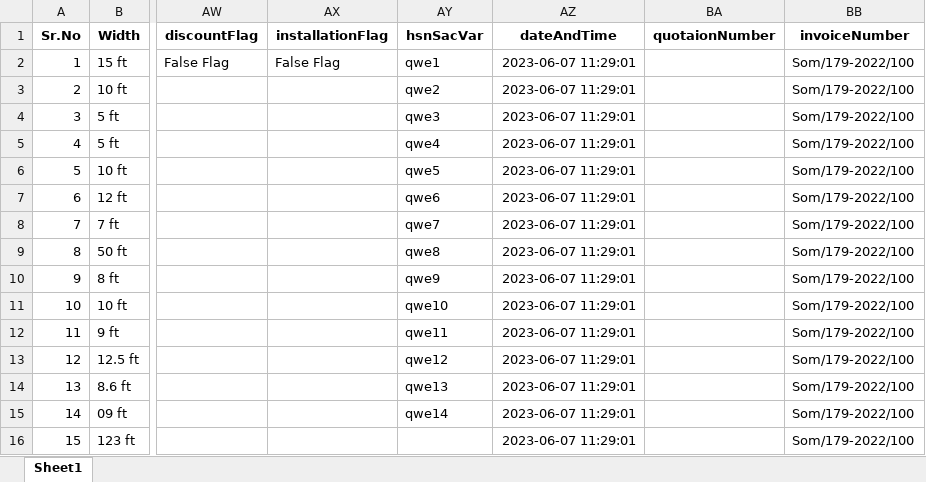
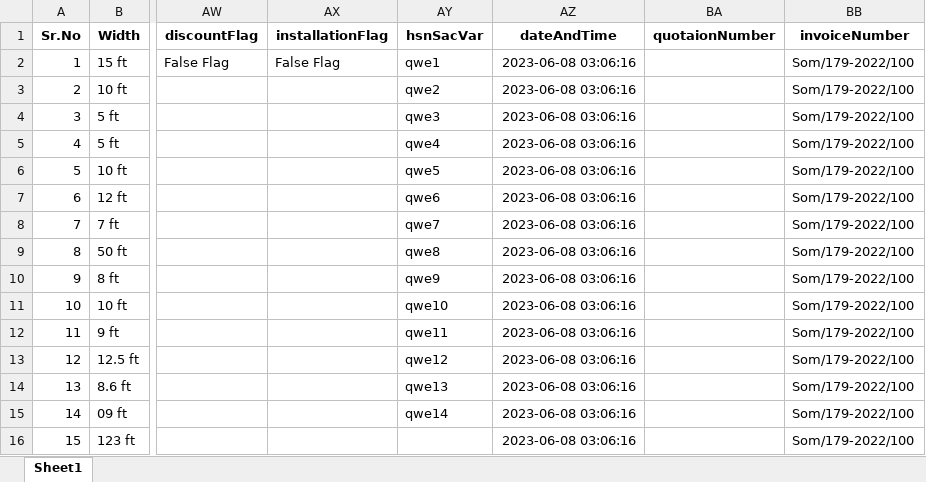
Before and after one commit to somesh-bagadiya/Window-Quotation, an Excel workbook: Source Code/Window Q/Data/Somesh Bagadiya_QuatationData.xlsx, sheet Sheet1, drawn as a sheet; only a part is shown, gaps mark what is left out; values as stored, in another font and other column widths than the file's, no borders; the diff names each change by its address in the sheet, - before the commit and + after, or states it on an @@ line.

```diff
--- a/Source Code/Window Q/Data/Somesh Bagadiya_QuatationData.xlsx (sheet Sheet1)
+++ b/Source Code/Window Q/Data/Somesh Bagadiya_QuatationData.xlsx (sheet Sheet1)
-AZ2:AZ16 (dateAndTime): 2023-06-07 11:29:01
+AZ2:AZ16 (dateAndTime): 2023-06-08 03:06:16
```
Also changed, not shown: Source Code/Window Q/Data/_QuatationData.xlsx, 21 other files.
